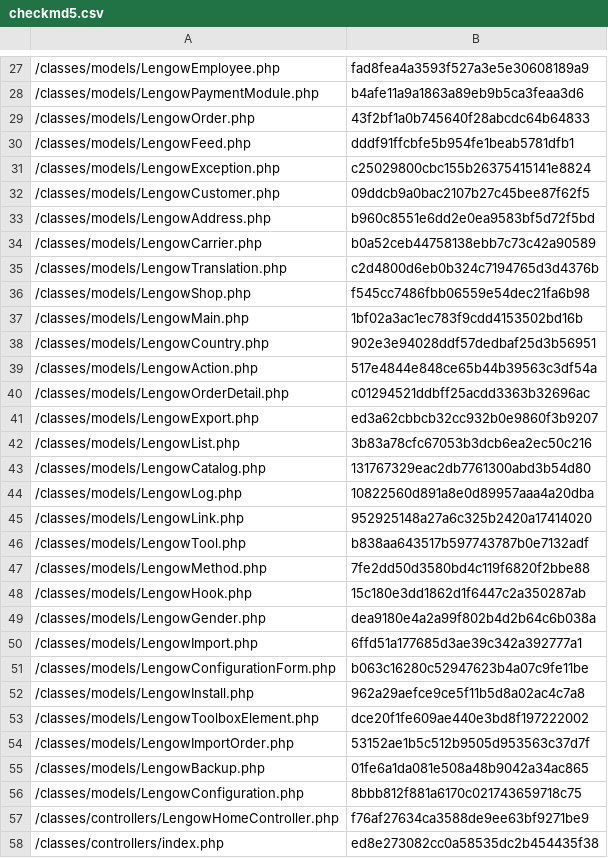
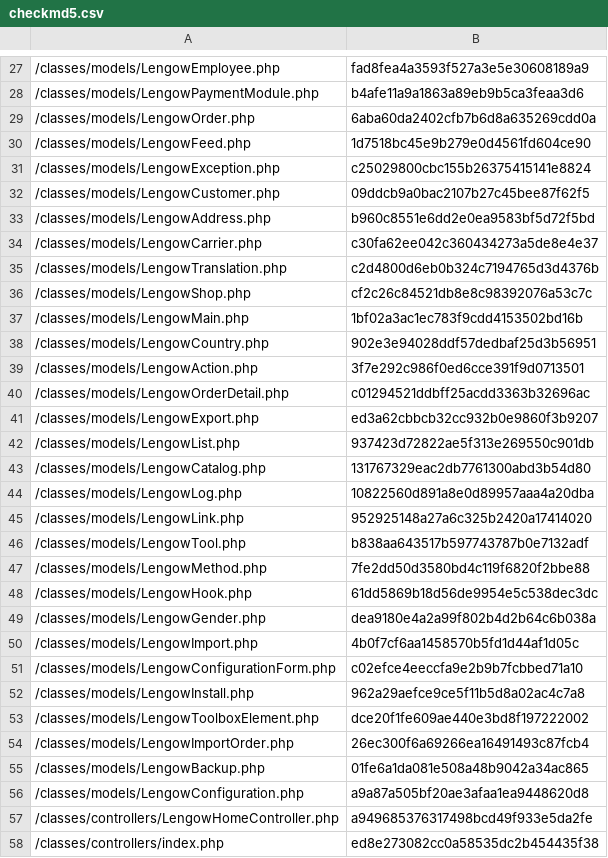
Before and after one commit to lengow/plugin-prestashop, a CSV file: toolbox/checkmd5.csv, drawn as a sheet; only a part is shown, gaps mark what is left out; the diff covers the shown part only.

```diff
--- a/toolbox/checkmd5.csv
+++ b/toolbox/checkmd5.csv
@@ -28,4 +28,4 @@
 /classes/models/LengowPaymentModule.php|b4afe11a9a1863a89eb9b5ca3feaa3d6
-/classes/models/LengowOrder.php|43f2bf1a0b745640f28abcdc64b64833
-/classes/models/LengowFeed.php|dddf91ffcbfe5b954fe1beab5781dfb1
+/classes/models/LengowOrder.php|6aba60da2402cfb7b6d8a635269cdd0a
+/classes/models/LengowFeed.php|1d7518bc45e9b279e0d4561fd604ce90
 /classes/models/LengowException.php|c25029800cbc155b26375415141e8824
@@ -33,11 +33,11 @@
 /classes/models/LengowAddress.php|b960c8551e6dd2e0ea9583bf5d72f5bd
-/classes/models/LengowCarrier.php|b0a52ceb44758138ebb7c73c42a90589
+/classes/models/LengowCarrier.php|c30fa62ee042c360434273a5de8e4e37
 /classes/models/LengowTranslation.php|c2d4800d6eb0b324c7194765d3d4376b
-/classes/models/LengowShop.php|f545cc7486fbb06559e54dec21fa6b98
+/classes/models/LengowShop.php|cf2c26c84521db8e8c98392076a53c7c
 /classes/models/LengowMain.php|1bf02a3ac1ec783f9cdd4153502bd16b
 /classes/models/LengowCountry.php|902e3e94028ddf57dedbaf25d3b56951
-/classes/models/LengowAction.php|517e4844e848ce65b44b39563c3df54a
+/classes/models/LengowAction.php|3f7e292c986f0ed6cce391f9d0713501
 /classes/models/LengowOrderDetail.php|c01294521ddbff25acdd3363b32696ac
 /classes/models/LengowExport.php|ed3a62cbbcb32cc932b0e9860f3b9207
-/classes/models/LengowList.php|3b83a78cfc67053b3dcb6ea2ec50c216
+/classes/models/LengowList.php|937423d72822ae5f313e269550c901db
 /classes/models/LengowCatalog.php|131767329eac2db7761300abd3b54d80
@@ -47,12 +47,12 @@
 /classes/models/LengowMethod.php|7fe2dd50d3580bd4c119f6820f2bbe88
-/classes/models/LengowHook.php|15c180e3dd1862d1f6447c2a350287ab
+/classes/models/LengowHook.php|61dd5869b18d56de9954e5c538dec3dc
 /classes/models/LengowGender.php|dea9180e4a2a99f802b4d2b64c6b038a
-/classes/models/LengowImport.php|6ffd51a177685d3ae39c342a392777a1
-/classes/models/LengowConfigurationForm.php|b063c16280c52947623b4a07c9fe11be
+/classes/models/LengowImport.php|4b0f7cf6aa1458570b5fd1d44af1d05c
+/classes/models/LengowConfigurationForm.php|c02efce4eeccfa9e2b9b7fcbbed71a10
 /classes/models/LengowInstall.php|962a29aefce9ce5f11b5d8a02ac4c7a8
 /classes/models/LengowToolboxElement.php|dce20f1fe609ae440e3bd8f197222002
-/classes/models/LengowImportOrder.php|53152ae1b5c512b9505d953563c37d7f
+/classes/models/LengowImportOrder.php|26ec300f6a69266ea16491493c87fcb4
 /classes/models/LengowBackup.php|01fe6a1da081e508a48b9042a34ac865
-/classes/models/LengowConfiguration.php|8bbb812f881a6170c021743659718c75
-/classes/controllers/LengowHomeController.php|f76af27634ca3588de9ee63bf9271be9
+/classes/models/LengowConfiguration.php|a9a87a505bf20ae3afaa1ea9448620d8
+/classes/controllers/LengowHomeController.php|a949685376317498bcd49f933e5da2fe
 /classes/controllers/index.php|ed8e273082cc0a58535dc2b454435f38
```
Also changed, not shown: 1 removed row and 12 edited cells elsewhere in this file, 26 other files.
